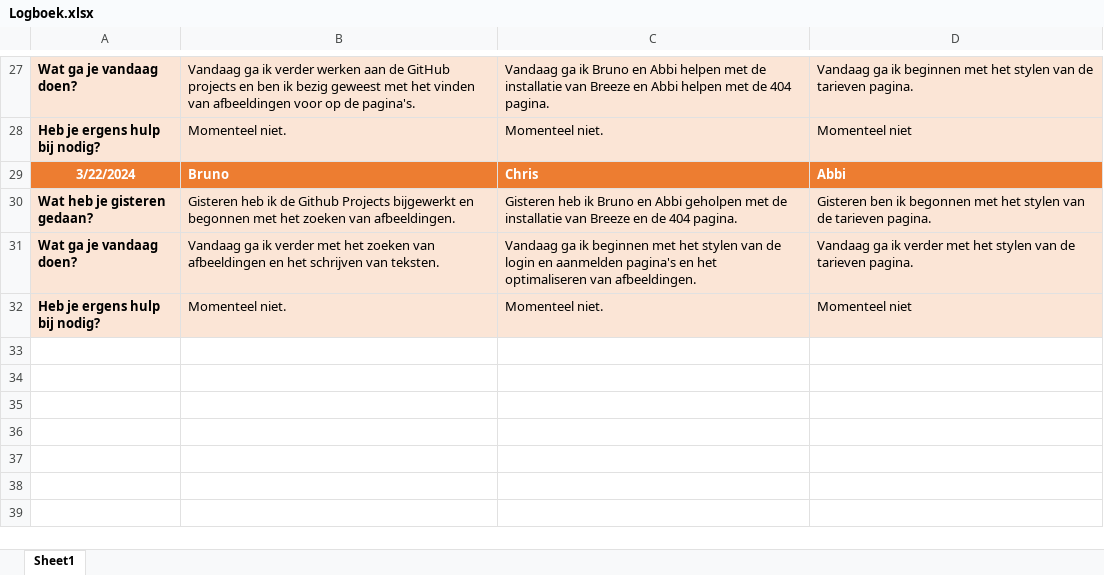
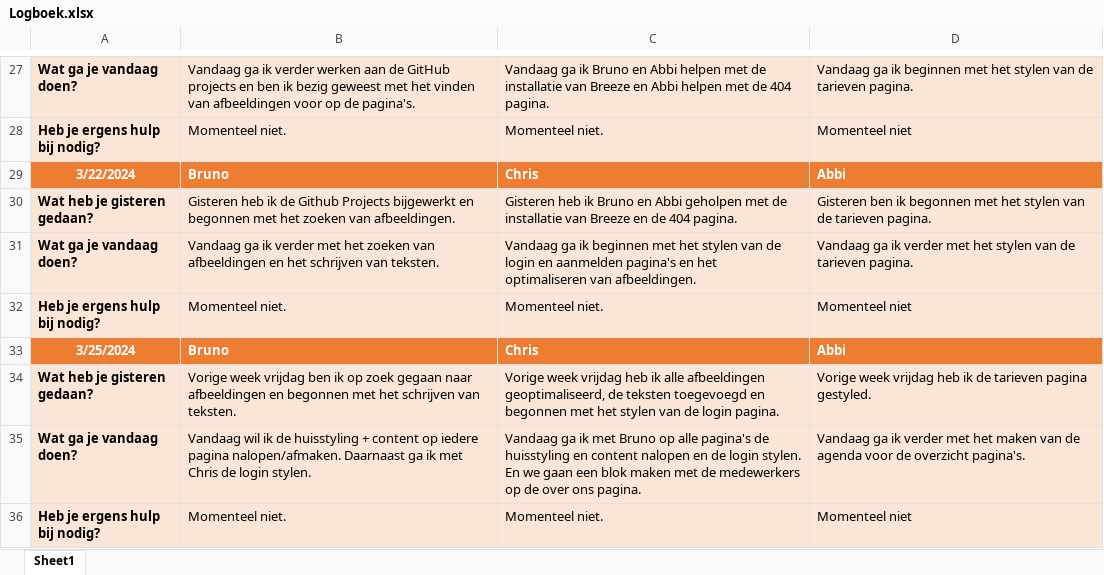
Before and after one commit to horizoncollege/rijschool-abc, an Excel workbook: Logboek/Logboek.xlsx, sheet Sheet1, drawn as a sheet; only a part is shown, gaps mark what is left out; values as stored, in another font and other column widths than the file's, no borders; the diff names each change by its address in the sheet, - before the commit and + after, or states it on an @@ line.

Commit message:
Over ons + personeel toegevoegd

```diff
--- a/Logboek/Logboek.xlsx (sheet Sheet1)
+++ b/Logboek/Logboek.xlsx (sheet Sheet1)
+row 33: 3/25/2024 | Bruno | Chris | Abbi
+row 34: Wat heb je gisteren gedaan? | Vorige week vrijdag ben ik op zoek gegaan naar afbeeldingen en begonnen met het schrijven van teksten. | Vorige week vrijdag heb ik alle afbeeldingen geoptimaliseerd, de teksten toegevoegd en begonnen met het stylen van de login pagina. | Vorige week vrijdag heb ik de tarieven pagina gestyled.
+row 35: Wat ga je vandaag doen? | Vandaag wil ik de huisstyling + content op iedere pagina nalopen/afmaken. Daarnaast ga ik met Chris de login stylen. | Vandaag ga ik met Bruno op alle pagina's de huisstyling en content nalopen en de login stylen. En we gaan een blok maken met de medewerkers op de over ons pagina. | Vandaag ga ik verder met het maken van de agenda voor de overzicht pagina's.
+row 36: Heb je ergens hulp bij nodig? | Momenteel niet. | Momenteel niet. | Momenteel niet
```
Also changed, not shown: 12 other files.
